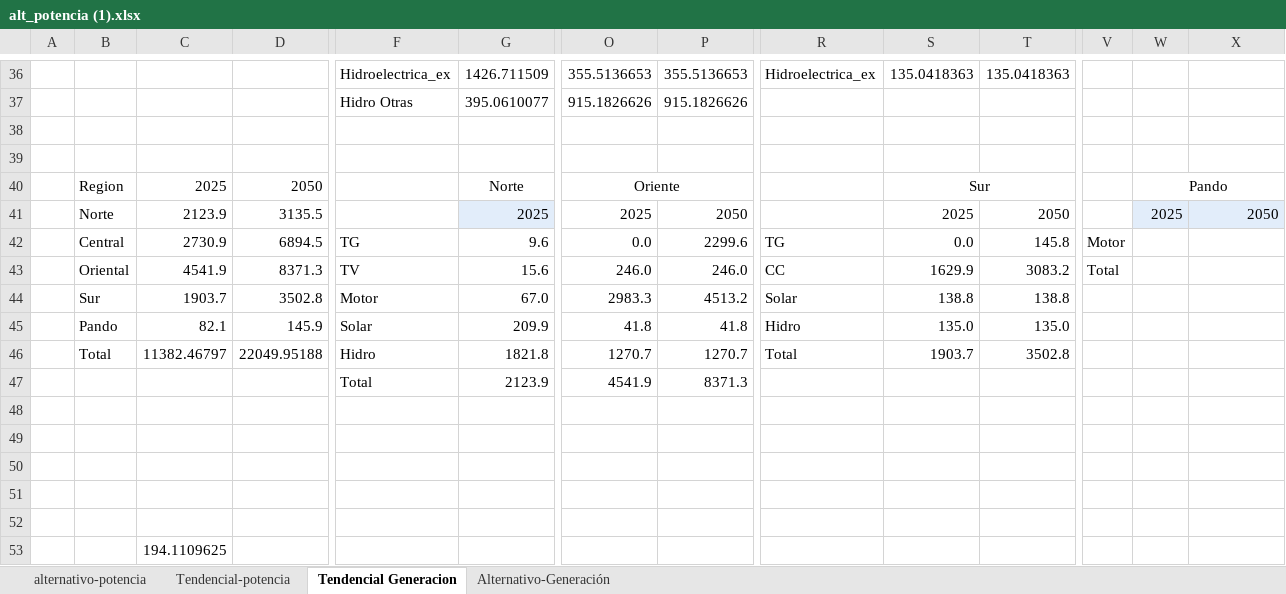
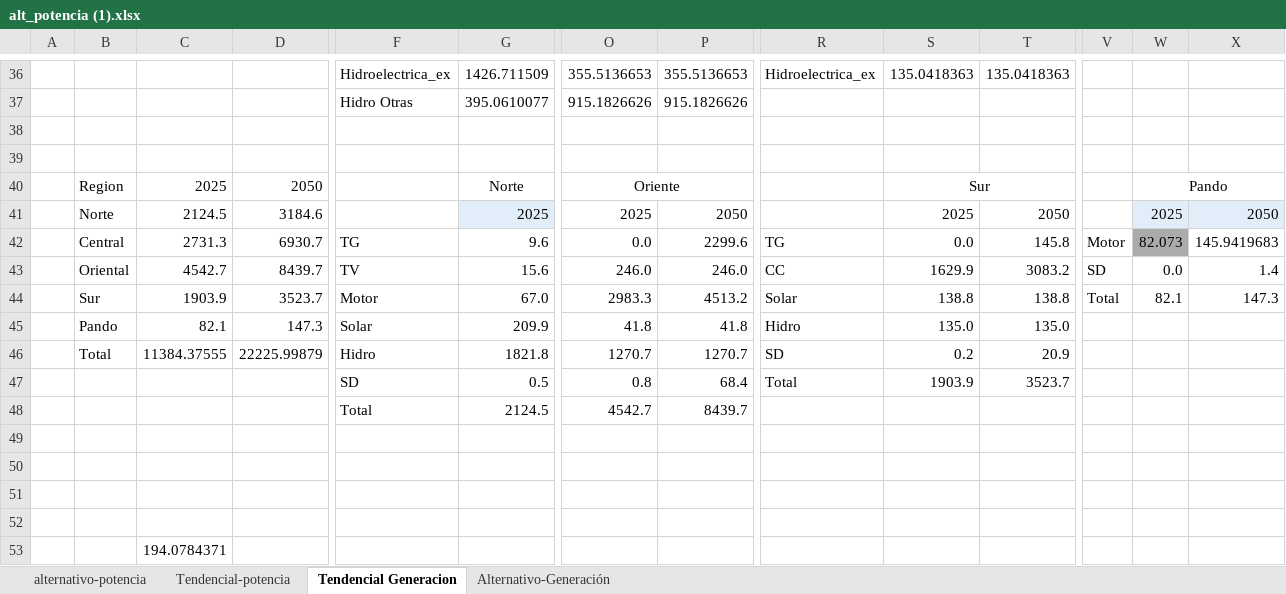
Before and after one commit to bianchipatagon/GENERISpy, an Excel workbook: alt_potencia (1).xlsx, sheet Tendencial Generacion, drawn as a sheet; only a part is shown, gaps mark what is left out; values as stored, in another font and other column widths than the file's, no borders; removed rows and columns are numbered as before the commit, all else as after; rows hold the shown columns only; the diff names each change by its address in the sheet, - before the commit and + after, or states it on an @@ line.

```diff
--- a/alt_potencia (1).xlsx (sheet Tendencial Generacion)
+++ b/alt_potencia (1).xlsx (sheet Tendencial Generacion)
-C41: 2123.9
+C41: 2124.5
-D41: 3135.5
+D41: 3184.6
-C42: 2730.9
+C42: 2731.3
-D42: 6894.5
+D42: 6930.7
-W42: (empty)
+W42: 82.073
-W42 fill: none
+W42 fill: #ABABAB
-X42: (empty)
+X42: 145.9419683
-C43: 4541.9
+C43: 4542.7
-D43: 8371.3
+D43: 8439.7
-V43: Total
+V43: SD
-W43: (empty)
+W43: 0.0
-X43: (empty)
+X43: 1.4
-C44: 1903.7
+C44: 1903.9
-D44: 3502.8
+D44: 3523.7
-V44: (empty)
+V44: Total
-W44: (empty)
+W44: 82.1
-X44: (empty)
+X44: 147.3
-D45: 145.9
+D45: 147.3
-C46: 11382.46797
+C46: 11384.37555
-D46: 22049.95188
+D46: 22225.99879
-R46: Total
+R46: SD
-S46: 1903.7
+S46: 0.2
-T46: 3502.8
+T46: 20.9
-row 47:  |  |  |  | Total | 2123.9 | 4541.9 | 8371.3
+row 47:  |  |  |  | SD | 0.5 | 0.8 | 68.4 | Total | 1903.9 | 3523.7
+row 48:  |  |  |  | Total | 2124.5 | 4542.7 | 8439.7
-row 52: (empty)
-C53: 194.1109625
+C53: 194.0784371
```
Also changed, not shown: sheet Tendencial-potencia, PowGen2050.xlsx, 41 other files.
